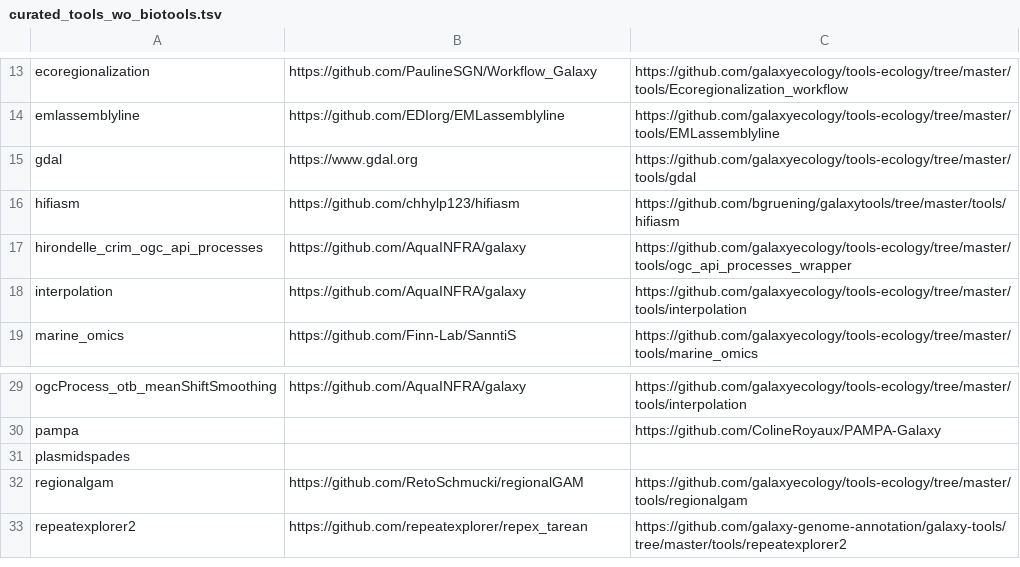
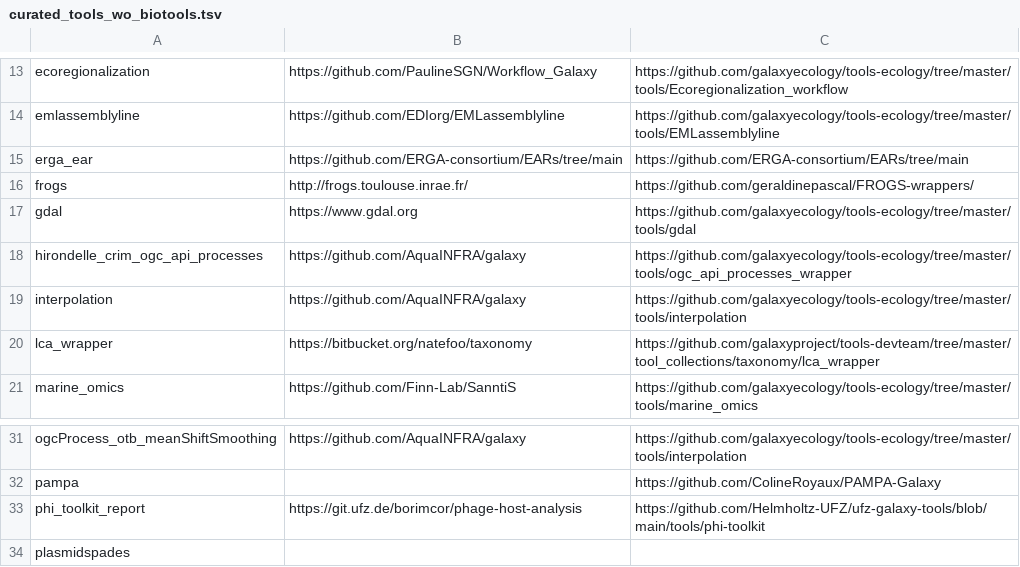
Before and after one commit to galaxyproject/galaxy_codex, a TSV file: communities/biodiversity/resources/curated_tools_wo_biotools.tsv, drawn as a sheet; only a part is shown, gaps mark what is left out; the shorter side is filled out with more unchanged rows; removed rows and columns are numbered as before the commit, all else as after; the diff names each change by its address in the sheet, - before the commit and + after, or states it on an @@ line.

```diff
--- a/communities/biodiversity/resources/curated_tools_wo_biotools.tsv
+++ b/communities/biodiversity/resources/curated_tools_wo_biotools.tsv
+row 15: erga_ear | https://github.com/ERGA-consortium/EARs/tree/main | https://github.com/ERGA-consortium/EARs/tree/main
+row 16: frogs | http://frogs.toulouse.inrae.fr/ | https://github.com/geraldinepascal/FROGS-wrappers/
-row 16: hifiasm | https://github.com/chhylp123/hifiasm | https://github.com/bgruening/galaxytools/tree/master/tools/hifiasm
+row 20: lca_wrapper | https://bitbucket.org/natefoo/taxonomy | https://github.com/galaxyproject/tools-devteam/tree/master/tool_collections/taxonomy/lca_wrapper
+row 33: phi_toolkit_report | https://git.ufz.de/borimcor/phage-host-analysis | https://github.com/Helmholtz-UFZ/ufz-galaxy-tools/blob/main/tools/phi-toolkit
```
Also changed, not shown: communities/biodiversity/metadata/workflow_status.tsv, communities/biodiversity/resources/curated_tools_w_biotools.tsv, 34 other files.
